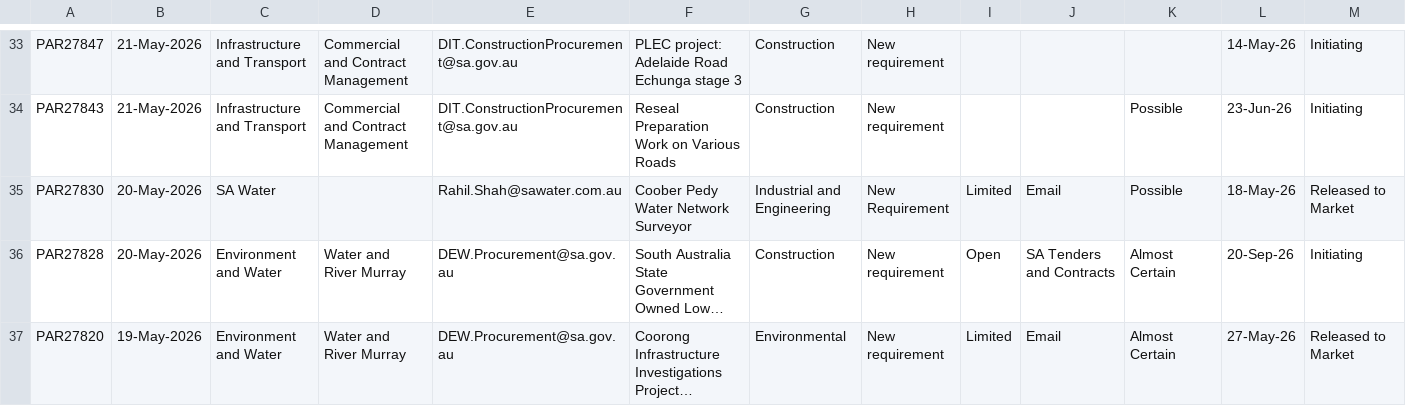
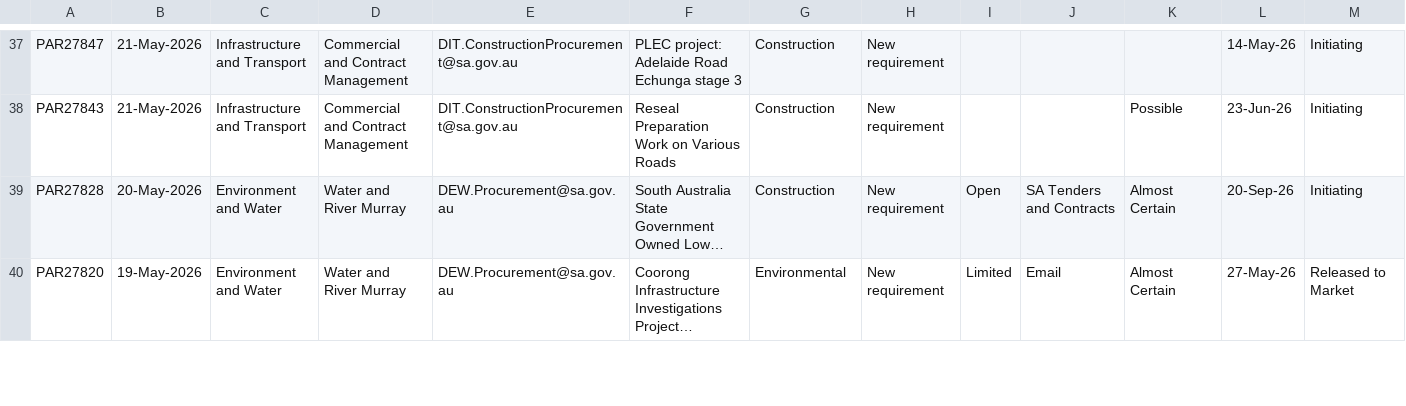
Before and after one commit to J-Lich/__temp_panel_output, a CSV file: vendor_panel.csv, drawn as a sheet; only a part is shown, gaps mark what is left out; long unchanged cells end in …; removed rows and columns are numbered as before the commit, all else as after; the diff covers the shown part only; the diff names each change by its address in the sheet, - before the commit and + after, or states it on an @@ line.

```diff
--- a/vendor_panel.csv
+++ b/vendor_panel.csv
-row 35: PAR27830 | 20-May-2026 | SA Water |  | Rahil.Shah@sawater.com.au | Coober Pedy Water Network Surveyor | Industrial and Engineering | New Requirement | Limited | Email | Possible | 18-May-26 | Released to Market
```
Also changed, not shown: 7 added rows, 6 removed rows and 2 edited cells elsewhere in this file, 1 other file.
